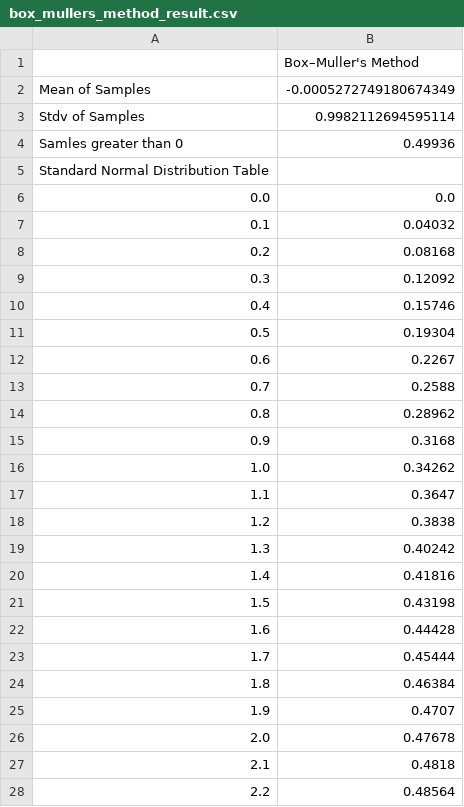
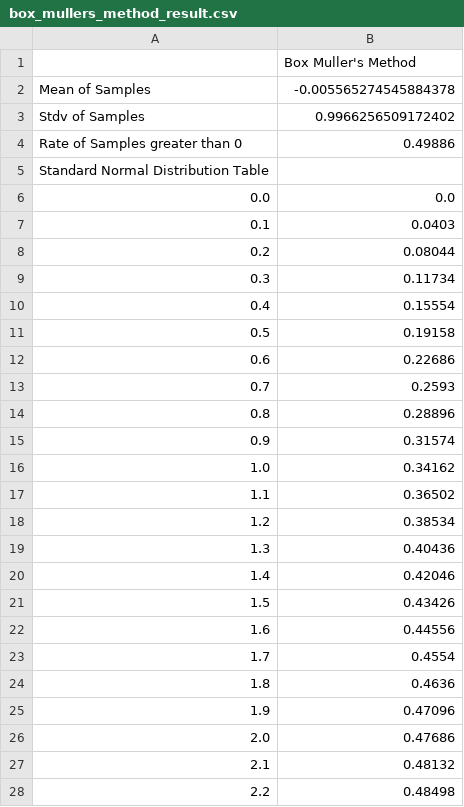
Before and after one commit to Pyons04/VaR_calc, a CSV file: box_muller/box_mullers_method_result.csv, drawn as a sheet; only a part is shown; the diff covers the shown part only.

```diff
--- a/box_muller/box_mullers_method_result.csv
+++ b/box_muller/box_mullers_method_result.csv
@@ -1,28 +1,28 @@
-"",Box–Muller's Method
-Mean of Samples,-0.0005272749180674349
-Stdv of Samples,0.9982112694595114
-Samles greater than 0,0.49936
+"",Box Muller's Method
+Mean of Samples,-0.005565274545884378
+Stdv of Samples,0.9966256509172402
+Rate of Samples greater than 0,0.49886
 Standard Normal Distribution Table,""
 0.0,0.0
-0.1,0.04032
-0.2,0.08168
-0.3,0.12092
-0.4,0.15746
-0.5,0.19304
-0.6,0.2267
-0.7,0.2588
-0.8,0.28962
-0.9,0.3168
-1.0,0.34262
-1.1,0.3647
-1.2,0.3838
-1.3,0.40242
-1.4,0.41816
-1.5,0.43198
-1.6,0.44428
-1.7,0.45444
-1.8,0.46384
-1.9,0.4707
-2.0,0.47678
-2.1,0.4818
-2.2,0.48564
+0.1,0.0403
+0.2,0.08044
+0.3,0.11734
+0.4,0.15554
+0.5,0.19158
+0.6,0.22686
+0.7,0.2593
+0.8,0.28896
+0.9,0.31574
+1.0,0.34162
+1.1,0.36502
+1.2,0.38534
+1.3,0.40436
+1.4,0.42046
+1.5,0.43426
+1.6,0.44556
+1.7,0.4554
+1.8,0.4636
+1.9,0.47096
+2.0,0.47686
+2.1,0.48132
+2.2,0.48498
```
Also changed, not shown: 28 edited cells elsewhere in this file, 4 other files.
